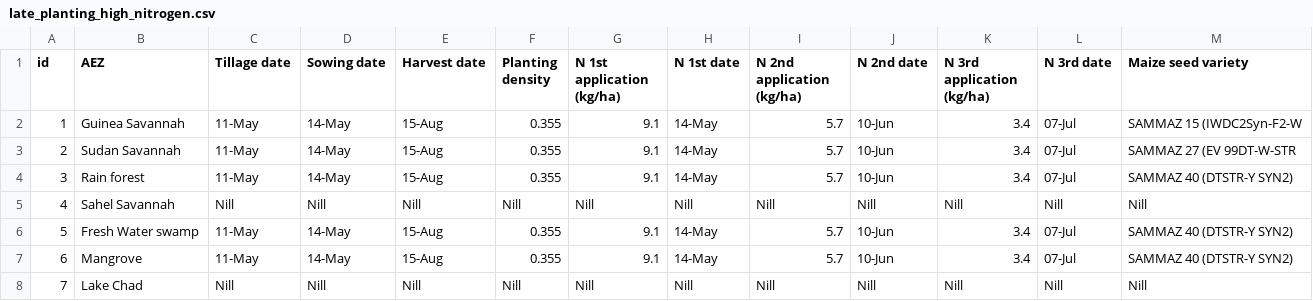
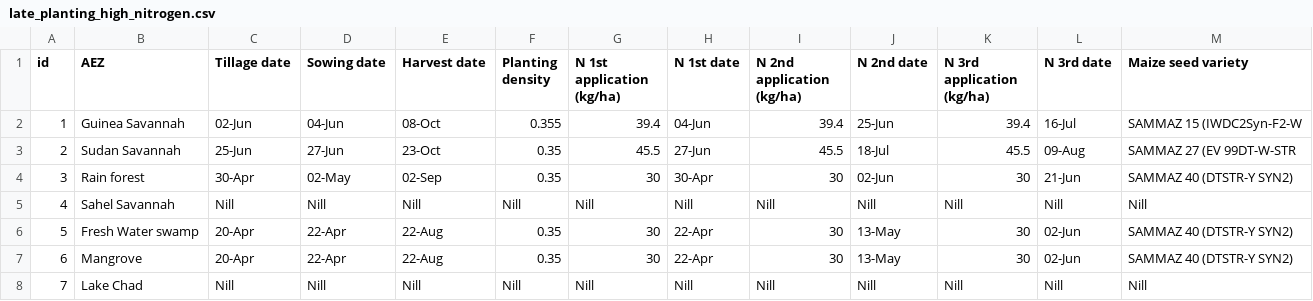
Before and after one commit to zalf-rpm/monica_africa, a CSV file: data/agro_ecological_regions_nigeria/late_planting_high_nitrogen.csv, drawn as a sheet.

```diff
--- a/data/agro_ecological_regions_nigeria/late_planting_high_nitrogen.csv
+++ b/data/agro_ecological_regions_nigeria/late_planting_high_nitrogen.csv
@@ -1,8 +1,8 @@
 id,AEZ,Tillage date,Sowing date,Harvest date,Planting density,N 1st application (kg/ha),N 1st date,N 2nd application (kg/ha),N 2nd date,N 3rd application (kg/ha),N 3rd date,Maize seed variety
-1,Guinea Savannah,11-May,14-May,15-Aug,0.355,9.1,14-May,5.7,10-Jun,3.4,07-Jul,SAMMAZ 15 (IWDC2Syn-F2-W
-2,Sudan Savannah,11-May,14-May,15-Aug,0.355,9.1,14-May,5.7,10-Jun,3.4,07-Jul,SAMMAZ 27 (EV 99DT-W-STR
-3,Rain forest,11-May,14-May,15-Aug,0.355,9.1,14-May,5.7,10-Jun,3.4,07-Jul,SAMMAZ 40 (DTSTR-Y SYN2)
+1,Guinea Savannah,02-Jun,04-Jun,08-Oct,0.355,39.4,04-Jun,39.4,25-Jun,39.4,16-Jul,SAMMAZ 15 (IWDC2Syn-F2-W
+2,Sudan Savannah,25-Jun,27-Jun,23-Oct,0.35,45.5,27-Jun,45.5,18-Jul,45.5,09-Aug,SAMMAZ 27 (EV 99DT-W-STR
+3,Rain forest,30-Apr,02-May,02-Sep,0.35,30,30-Apr,30,02-Jun,30,21-Jun,SAMMAZ 40 (DTSTR-Y SYN2)
 4,Sahel Savannah,Nill,Nill,Nill,Nill,Nill,Nill,Nill,Nill,Nill,Nill,Nill
-5,Fresh Water swamp,11-May,14-May,15-Aug,0.355,9.1,14-May,5.7,10-Jun,3.4,07-Jul,SAMMAZ 40 (DTSTR-Y SYN2)
-6,Mangrove,11-May,14-May,15-Aug,0.355,9.1,14-May,5.7,10-Jun,3.4,07-Jul,SAMMAZ 40 (DTSTR-Y SYN2)
+5,Fresh Water swamp,20-Apr,22-Apr,22-Aug,0.35,30,22-Apr,30,13-May,30,02-Jun,SAMMAZ 40 (DTSTR-Y SYN2)
+6,Mangrove,20-Apr,22-Apr,22-Aug,0.35,30,22-Apr,30,13-May,30,02-Jun,SAMMAZ 40 (DTSTR-Y SYN2)
 7,Lake Chad,Nill,Nill,Nill,Nill,Nill,Nill,Nill,Nill,Nill,Nill,Nill
```
Also changed, not shown: data/agro_ecological_regions_nigeria/early_planting_high_nitrogen.csv, data/agro_ecological_regions_nigeria/early_planting_low_nitrogen.csv, 16 other files.
